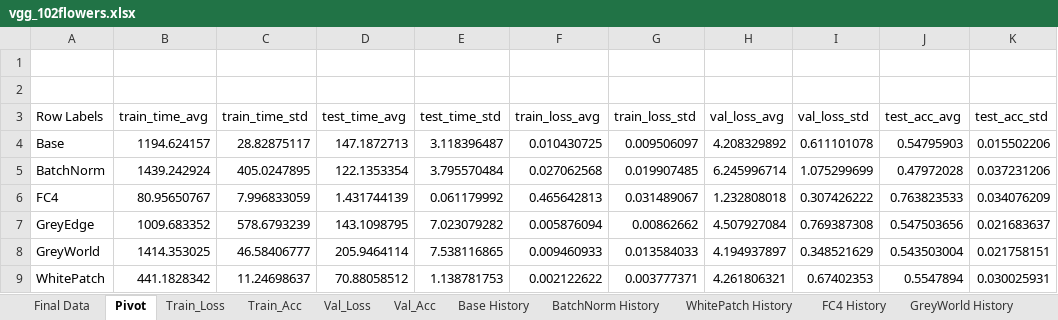
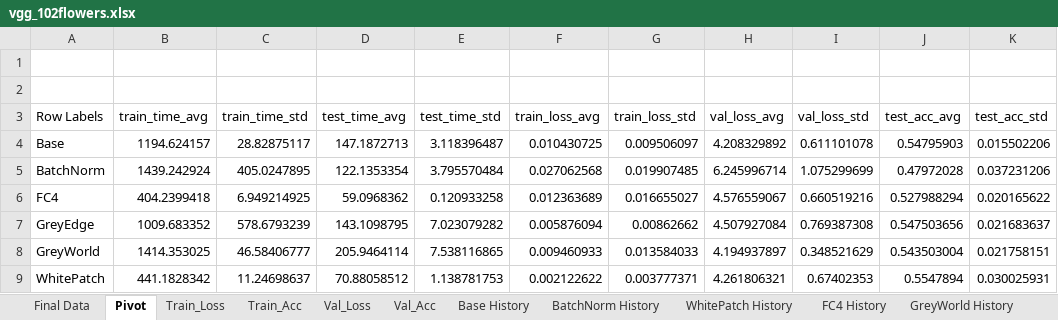
Before and after one commit to nbieck/DL_CC_Classification, an Excel workbook: vgg_102flowers.xlsx, sheet Pivot, drawn as a sheet; values as stored, in another font and other column widths than the file's, no borders; the diff names each change by its address in the sheet, - before the commit and + after, or states it on an @@ line.

Commit message:
excel sheet that has original data, recalculated pivot table (results already incorporated)

```diff
--- a/vgg_102flowers.xlsx (sheet Pivot)
+++ b/vgg_102flowers.xlsx (sheet Pivot)
-B6 (train_time_avg): 80.95650767
+B6 (train_time_avg): 404.2399418
-C6 (train_time_std): 7.996833059
+C6 (train_time_std): 6.949214925
-D6 (test_time_avg): 1.431744139
+D6 (test_time_avg): 59.0968362
-E6 (test_time_std): 0.061179992
+E6 (test_time_std): 0.120933258
-F6 (train_loss_avg): 0.465642813
+F6 (train_loss_avg): 0.012363689
-G6 (train_loss_std): 0.031489067
+G6 (train_loss_std): 0.016655027
-H6 (val_loss_avg): 1.232808018
+H6 (val_loss_avg): 4.576559067
-I6 (val_loss_std): 0.307426222
+I6 (val_loss_std): 0.660519216
-J6 (test_acc_avg): 0.763823533
+J6 (test_acc_avg): 0.527988294
-K6 (test_acc_std): 0.034076209
+K6 (test_acc_std): 0.020165622
```
